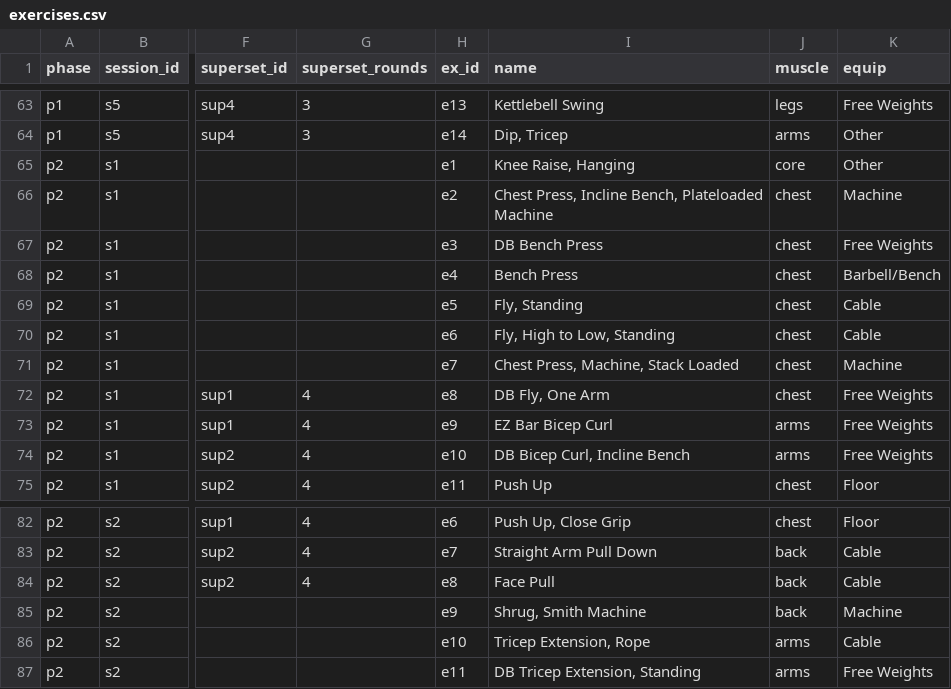
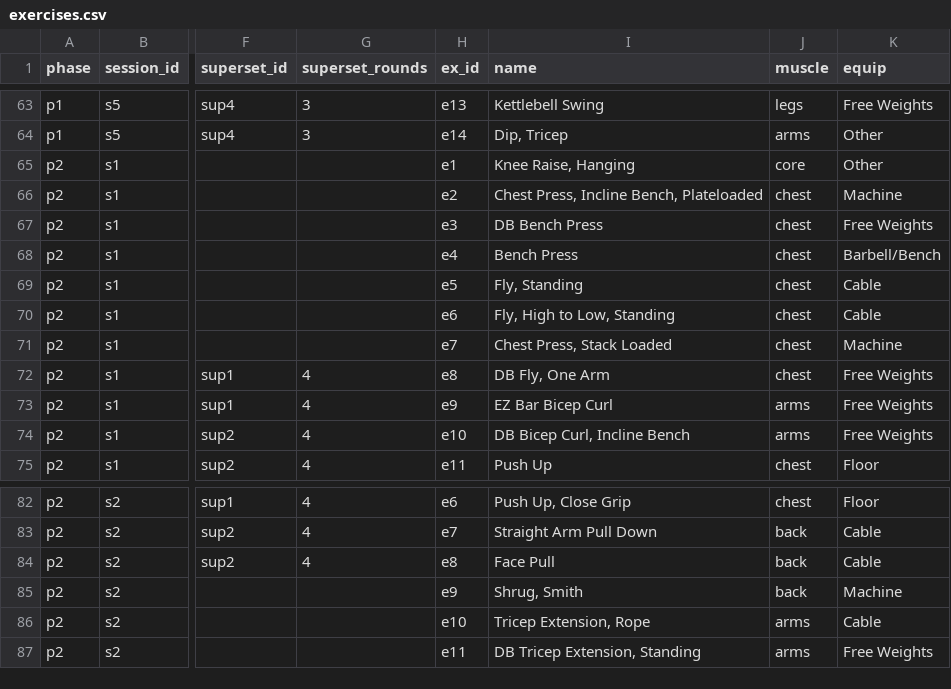
Before and after one commit to tsf-lab/Fitness-Repo, a CSV file: exercises.csv, drawn as a sheet; only a part is shown, gaps mark what is left out; the diff names each change by its address in the sheet, - before the commit and + after, or states it on an @@ line.

```diff
--- a/exercises.csv
+++ b/exercises.csv
-I66 (name): Chest Press, Incline Bench, Plateloaded Machine
+I66 (name): Chest Press, Incline Bench, Plateloaded
-I71 (name): Chest Press, Machine, Stack Loaded
+I71 (name): Chest Press, Stack Loaded
-I85 (name): Shrug, Smith Machine
+I85 (name): Shrug, Smith
```
Also changed, not shown: 1 other file.
